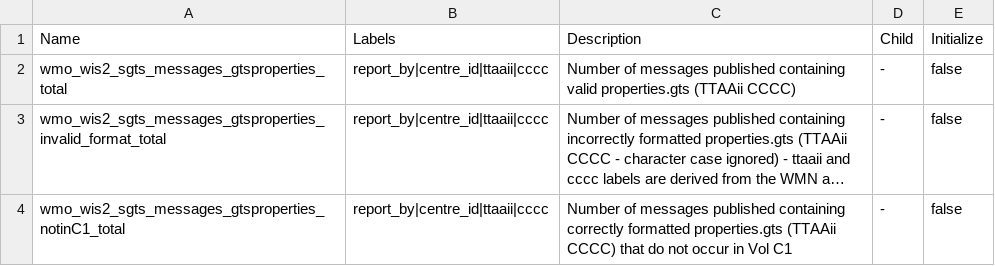
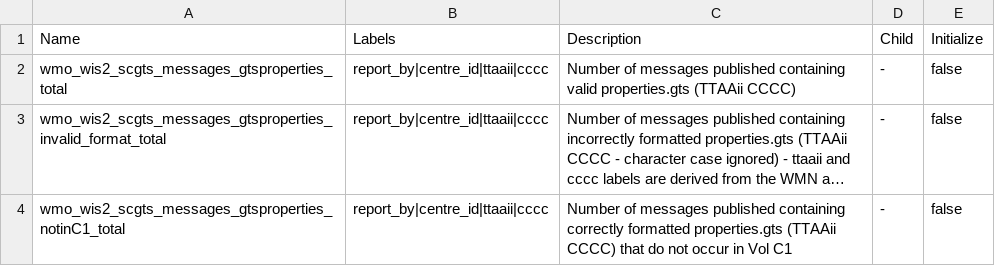
Before and after one commit to wmo-im/wis2-metric-hierarchy, a CSV file: metrics/scgts.csv, drawn as a sheet; long unchanged cells end in …; the diff names each change by its address in the sheet, - before the commit and + after, or states it on an @@ line.

Commit message:
Update scgts.csv

```diff
--- a/metrics/scgts.csv
+++ b/metrics/scgts.csv
-A2 (Name): wmo_wis2_sgts_messages_gtsproperties_total
+A2 (Name): wmo_wis2_scgts_messages_gtsproperties_total
-A3 (Name): wmo_wis2_sgts_messages_gtsproperties_invalid_format_total
+A3 (Name): wmo_wis2_scgts_messages_gtsproperties_invalid_format_total
-A4 (Name): wmo_wis2_sgts_messages_gtsproperties_notinC1_total
+A4 (Name): wmo_wis2_scgts_messages_gtsproperties_notinC1_total
```
